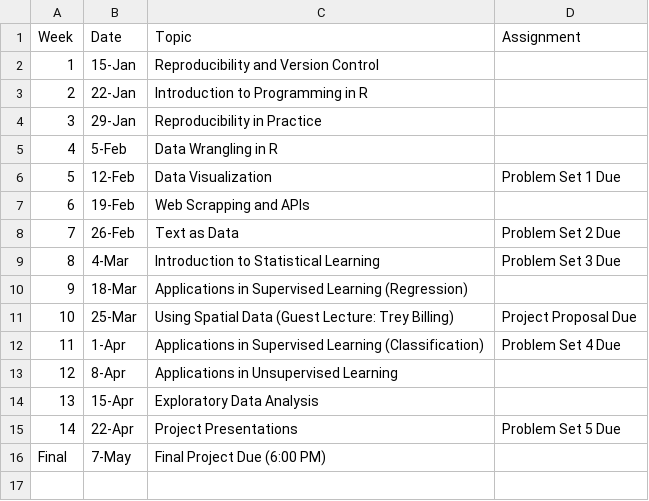
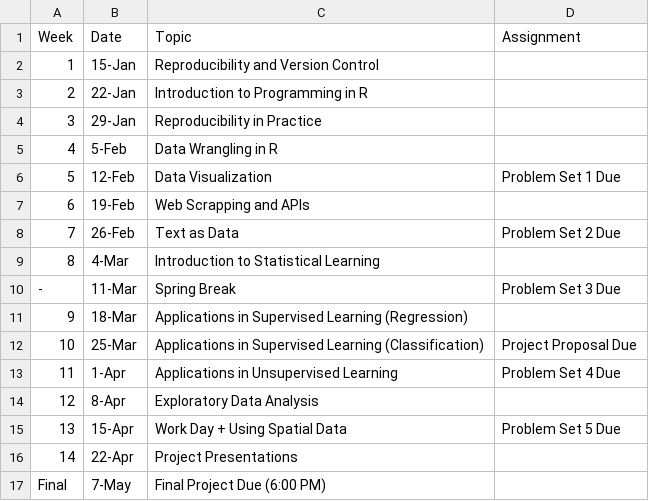
Before and after one commit to edunford/ppol670, a CSV file: Syllabus/spring-2020-timeline.csv, drawn as a sheet.

Commit message:
Update course website and syllabus to reflect instructional continuity plan given the COVID-19 outbreak

```diff
--- a/Syllabus/spring-2020-timeline.csv
+++ b/Syllabus/spring-2020-timeline.csv
@@ -8,9 +8,10 @@ Week , Date, Topic, Assignment
 7,26-Feb,Text as Data,Problem Set 2 Due
-8,4-Mar,Introduction to Statistical Learning,Problem Set 3 Due
+8,4-Mar,Introduction to Statistical Learning,
+"-",11-Mar,"Spring Break",Problem Set 3 Due
 9,18-Mar,Applications in Supervised Learning (Regression),
-10,25-Mar,Using Spatial Data (Guest Lecture: Trey Billing) ,Project Proposal Due
-11,1-Apr,Applications in Supervised Learning (Classification),Problem Set 4 Due
-12,8-Apr,Applications in Unsupervised Learning,
-13,15-Apr,Exploratory Data Analysis,
-14,22-Apr,Project Presentations,Problem Set 5 Due
+10,25-Mar,Applications in Supervised Learning (Classification),Project Proposal Due
+11,1-Apr,Applications in Unsupervised Learning,Problem Set 4 Due
+12,8-Apr,Exploratory Data Analysis,
+13,15-Apr,Work Day + Using Spatial Data,Problem Set 5 Due
+14,22-Apr,Project Presentations,
 Final,7-May,Final Project Due (6:00 PM),
```
Also changed, not shown: 5 other files.
